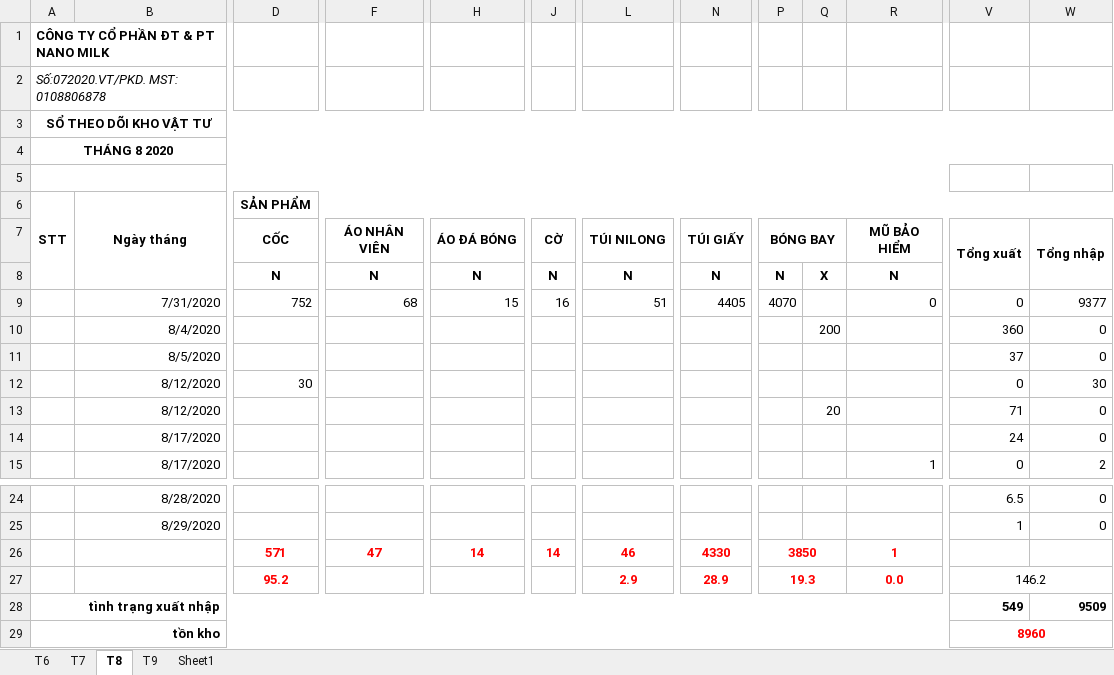
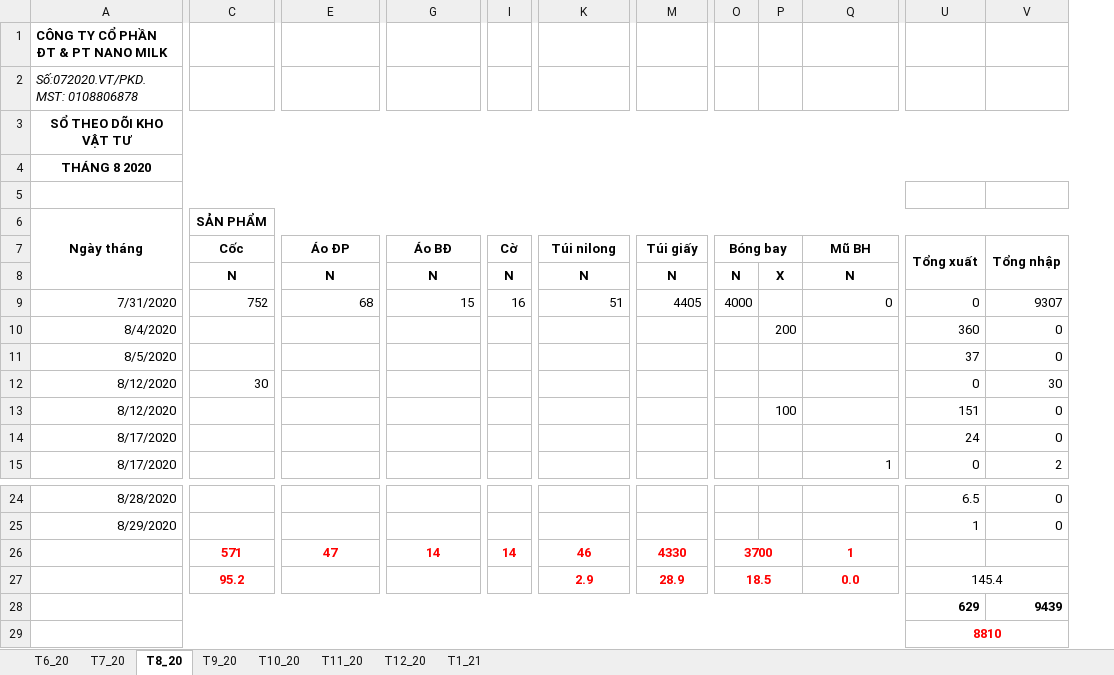
Before and after one commit to lexusna98/HangWorkspace, an Excel workbook: KẾ TOÁN - THÁI HẰNG/KHO/KHO VẬT TƯ.xlsx, sheet T8_20, drawn as a sheet; only a part is shown, gaps mark what is left out; values as stored, in another font and other column widths than the file's, no borders; removed rows and columns are numbered as before the commit, all else as after; rows hold the shown columns only; the diff names each change by its address in the sheet, - before the commit and + after, or states it on an @@ line.

```diff
--- a/KẾ TOÁN - THÁI HẰNG/KHO/KHO VẬT TƯ.xlsx (sheet T8_20)
+++ b/KẾ TOÁN - THÁI HẰNG/KHO/KHO VẬT TƯ.xlsx (sheet T8_20)
-sheet tab: T6
+sheet tab: T6_20
-sheet tab: T7
+sheet tab: T7_20
-sheet tab: T8
+sheet tab: T8_20
-sheet tab: T9
+sheet tab: T9_20
-sheet tab: Sheet1
+sheet tab: T10_20
+sheet tab: T11_20
+sheet tab: T12_20
+sheet tab: T1_21
-column A, rows 1-6: CÔNG TY CỔ PHẦN ĐT & PT NANO MILK | Số:072020.VT/PKD. MST: 0108806878 | SỔ THEO DÕI KHO VẬT TƯ | THÁNG 8 2020 |  | STT; row 29: tồn kho
-column P, rows 8-9: N | 4070; rows 26-27: 3850 | 19.3
+column O, rows 8-9: N | 4000; rows 26-27: 3700 | 18.5
-A1: (empty)
+A1: CÔNG TY CỔ PHẦN ĐT & PT NANO MILK
-A2: (empty)
+A2: Số:072020.VT/PKD. MST: 0108806878
-A3: (empty)
+A3: SỔ THEO DÕI KHO VẬT TƯ
+A3:V3 merged
-A4: (empty)
+A4: THÁNG 8 2020
+A4:V4 merged
+A5:R5 merged
-row 7:  |  | CỐC | ÁO NHÂN VIÊN | ÁO ĐÁ BÓNG | CỜ | TÚI NILONG | TÚI GIẤY | BÓNG BAY |  | MŨ BẢO HIỂM | Tổng xuất | Tổng nhập
+row 7:  | Cốc | Áo ĐP | Áo BĐ | Cờ | Túi nilong | Túi giấy | Bóng bay |  | Mũ BH | Tổng xuất | Tổng nhập
-V9: 9377
+V9: 9307
-P13: 20
+P13: 100
-U13: 71
+U13: 151
-U27: 146.2
+U27: 145.4
-row 28: tình trạng xuất nhập |  |  |  |  |  |  |  |  |  |  | 549 | 9509
+row 28:  |  |  |  |  |  |  |  |  |  | 629 | 9439
+A29:R29 merged
-U29: 8960
+U29: 8810
```
Also changed, not shown: sheet T10_20, sheet T9_20, sheet T7_20, sheet T6_20, formulas that keep their value.
